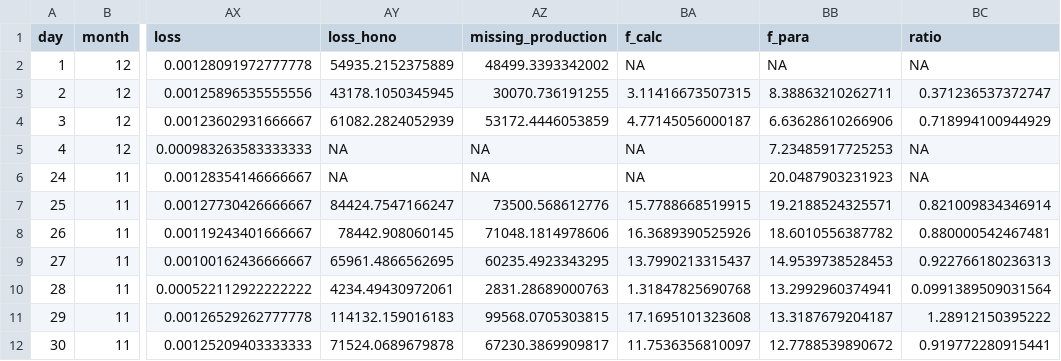
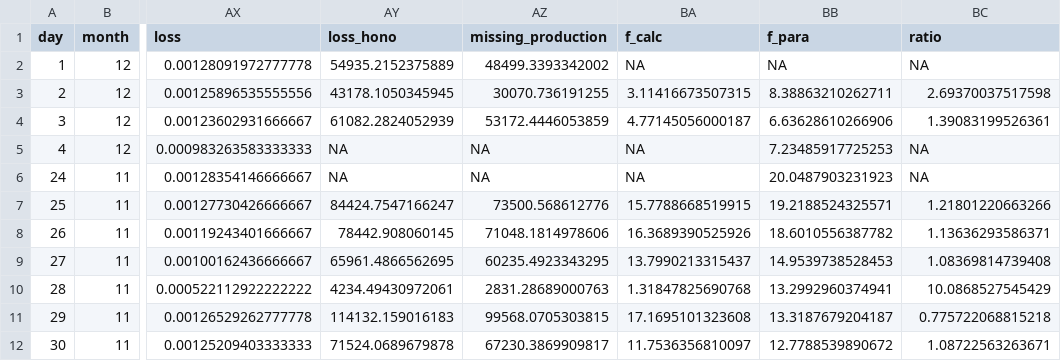
Before and after one commit to annabc541/CV-Feb-23, a CSV file: output/data/f_parameterised15_all_data.csv, drawn as a sheet; only a part is shown, gaps mark what is left out; the diff names each change by its address in the sheet, - before the commit and + after, or states it on an @@ line.

```diff
--- a/output/data/f_parameterised15_all_data.csv
+++ b/output/data/f_parameterised15_all_data.csv
-BC3 (ratio): 0.371236537372747
+BC3 (ratio): 2.69370037517598
-BC4 (ratio): 0.718994100944929
+BC4 (ratio): 1.39083199526361
-BC7 (ratio): 0.821009834346914
+BC7 (ratio): 1.21801220663266
-BC8 (ratio): 0.880000542467481
+BC8 (ratio): 1.13636293586371
-BC9 (ratio): 0.922766180236313
+BC9 (ratio): 1.08369814739408
-BC10 (ratio): 0.0991389509031564
+BC10 (ratio): 10.0868527545429
-BC11 (ratio): 1.28912150395222
+BC11 (ratio): 0.775722068815218
-BC12 (ratio): 0.919772280915441
+BC12 (ratio): 1.08722563263671
```
Also changed, not shown: output/data/f_parameterised15.csv, output/data/f_parameterised19.csv, 12 other files.
